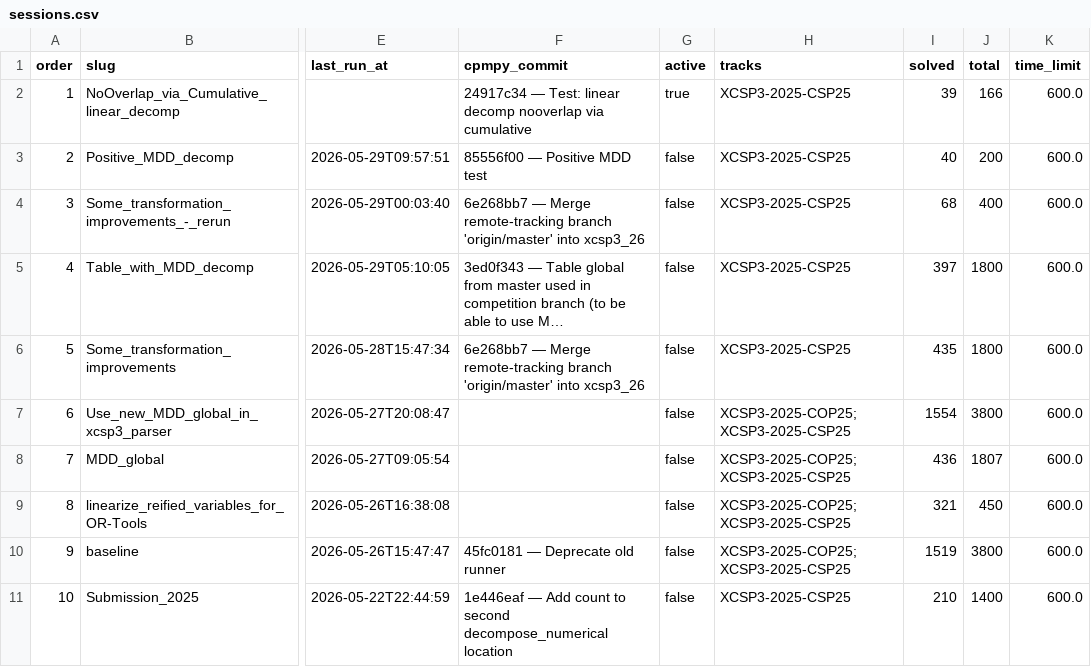
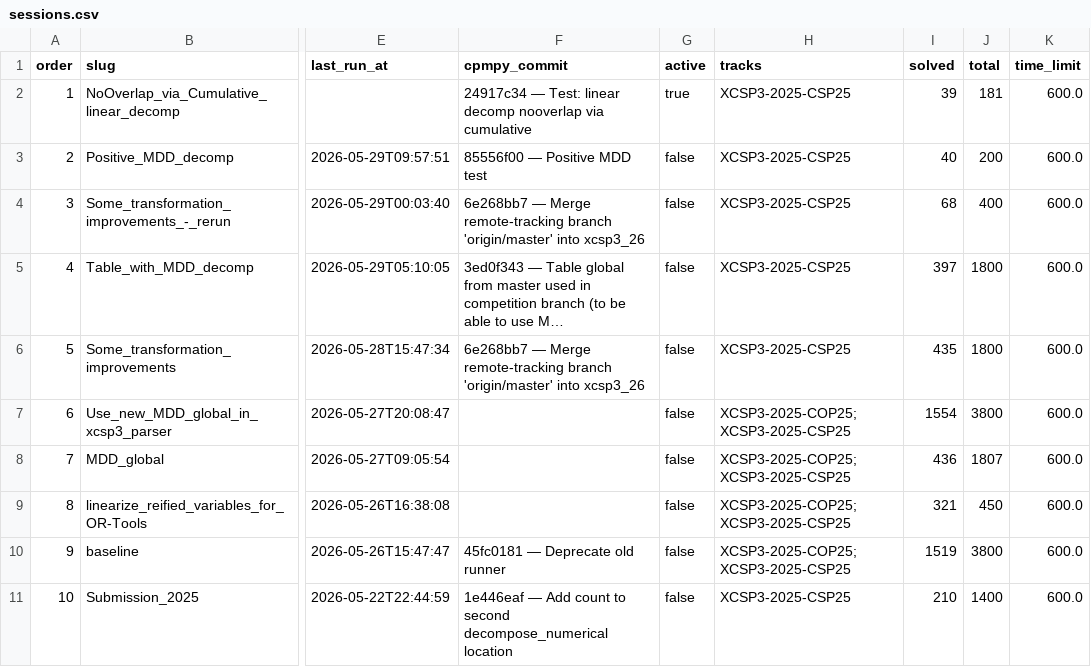
Before and after one commit to ThomSerg/CPMpy-XCSP26-Benchmarks, a CSV file: src/data/sessions.csv, drawn as a sheet; only a part is shown, gaps mark what is left out; long unchanged cells end in …; the diff names each change by its address in the sheet, - before the commit and + after, or states it on an @@ line.

```diff
--- a/src/data/sessions.csv
+++ b/src/data/sessions.csv
-J2 (total): 166
+J2 (total): 181
```
Also changed, not shown: src/data/solver_summary.csv, 5 other files.
